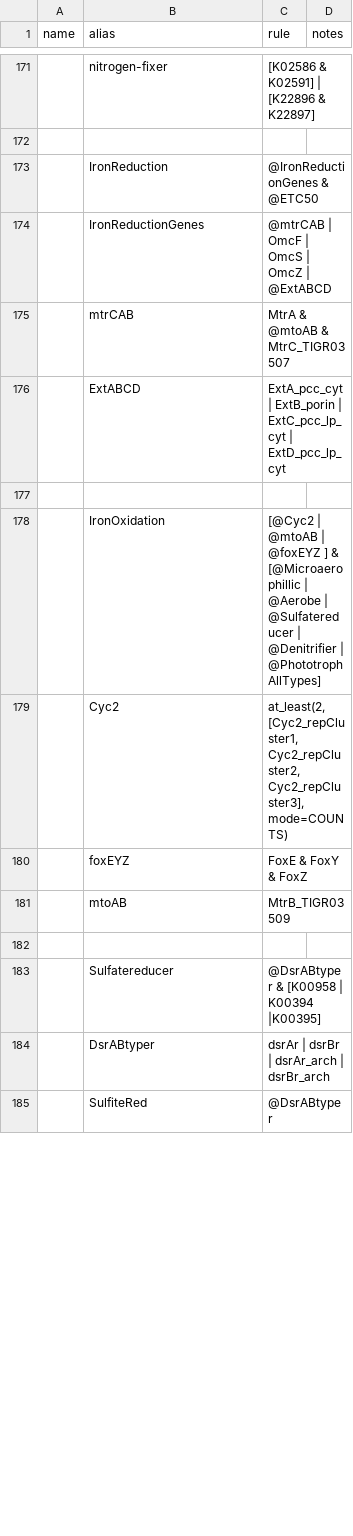
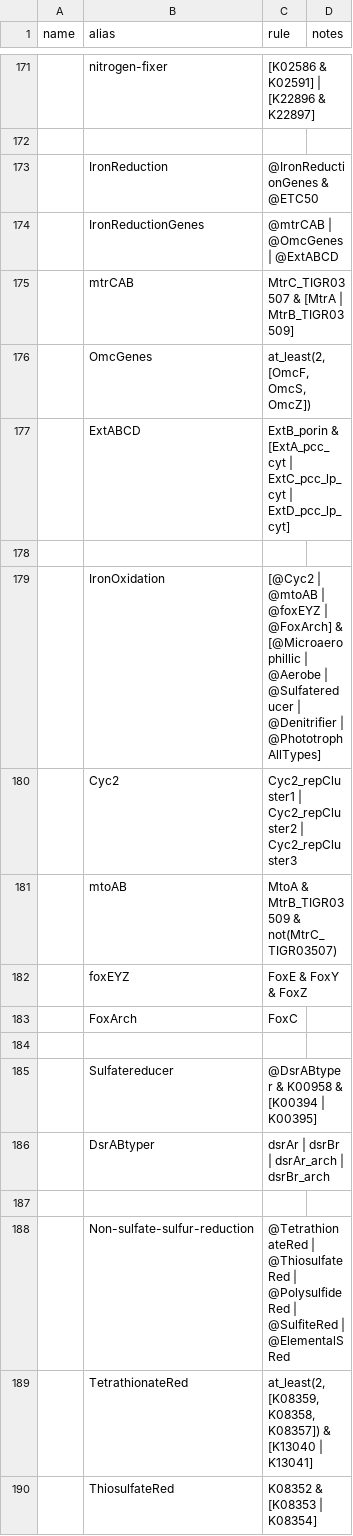
Before and after one commit to BortonWrightonLabs/dram-rules, a TSV file: src/dram_rules/data/rules_common.tsv, drawn as a sheet; only a part is shown, gaps mark what is left out; the shorter side is filled out with more unchanged rows; the diff covers the shown part only.

Commit message:
rules: update common rules with new iron rules for traits

```diff
--- a/src/dram_rules/data/rules_common.tsv
+++ b/src/dram_rules/data/rules_common.tsv
@@ -173,12 +173,18 @@
 	IronReduction	@IronReductionGenes & @ETC50
-	IronReductionGenes	@mtrCAB | OmcF | OmcS | OmcZ  | @ExtABCD
-	mtrCAB	MtrA & @mtoAB & MtrC_TIGR03507
-	ExtABCD	ExtA_pcc_cyt | ExtB_porin | ExtC_pcc_lp_cyt | ExtD_pcc_lp_cyt
+	IronReductionGenes	@mtrCAB | @OmcGenes | @ExtABCD
+	mtrCAB	MtrC_TIGR03507 & [MtrA | MtrB_TIGR03509]
+	OmcGenes	at_least(2, [OmcF, OmcS, OmcZ])
+	ExtABCD	ExtB_porin & [ExtA_pcc_cyt | ExtC_pcc_lp_cyt | ExtD_pcc_lp_cyt]
 
-	IronOxidation	[@Cyc2 |  @mtoAB | @foxEYZ ] & [@Microaerophillic | @Aerobe | @Sulfatereducer | @Denitrifier | @PhototrophAllTypes]
-	Cyc2	at_least(2, [Cyc2_repCluster1, Cyc2_repCluster2, Cyc2_repCluster3], mode=COUNTS)
+	IronOxidation	[@Cyc2 | @mtoAB | @foxEYZ | @FoxArch] & [@Microaerophillic | @Aerobe | @Sulfatereducer | @Denitrifier | @PhototrophAllTypes]
+	Cyc2	Cyc2_repCluster1 | Cyc2_repCluster2 | Cyc2_repCluster3
+	mtoAB	MtoA & MtrB_TIGR03509 & not(MtrC_TIGR03507)
 	foxEYZ	FoxE & FoxY & FoxZ
-	mtoAB	MtrB_TIGR03509
+	FoxArch	FoxC
 
-	Sulfatereducer	@DsrABtyper & [K00958 | K00394 |K00395]
+	Sulfatereducer	@DsrABtyper & K00958 & [K00394 | K00395]
 	DsrABtyper	dsrAr | dsrBr | dsrAr_arch | dsrBr_arch
+
+	Non-sulfate-sulfur-reduction	@TetrathionateRed | @ThiosulfateRed | @PolysulfideRed | @SulfiteRed | @ElementalSRed
+	TetrathionateRed	at_least(2, [K08359, K08358, K08357]) & [K13040 | K13041]
+	ThiosulfateRed	K08352 & [K08353 | K08354]
```
Also changed, not shown: 7 added rows, 12 removed rows and 4 edited cells elsewhere in this file.
